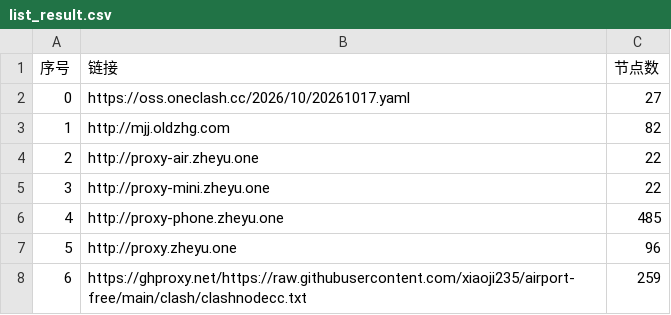
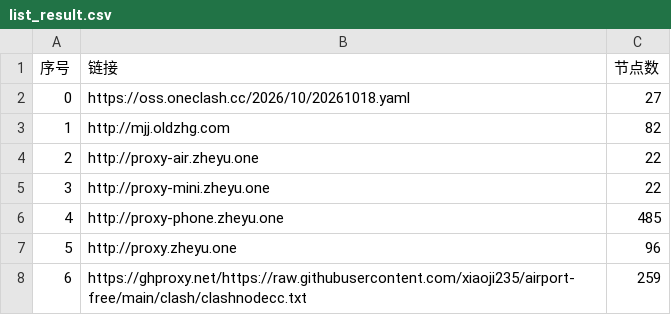
Before and after one commit to tony0392/NoMoreWalls, a CSV file: list_result.csv, drawn as a sheet; only a part is shown; the diff covers the shown part only.

```diff
--- a/list_result.csv
+++ b/list_result.csv
@@ -1,3 +1,3 @@
 序号,链接,节点数
-0,https://oss.oneclash.cc/2026/10/20261017.yaml,27
+0,https://oss.oneclash.cc/2026/10/20261018.yaml,27
 1,http://mjj.oldzhg.com,82
```
Also changed, not shown: 10 edited cells elsewhere in this file, 38 other files.
